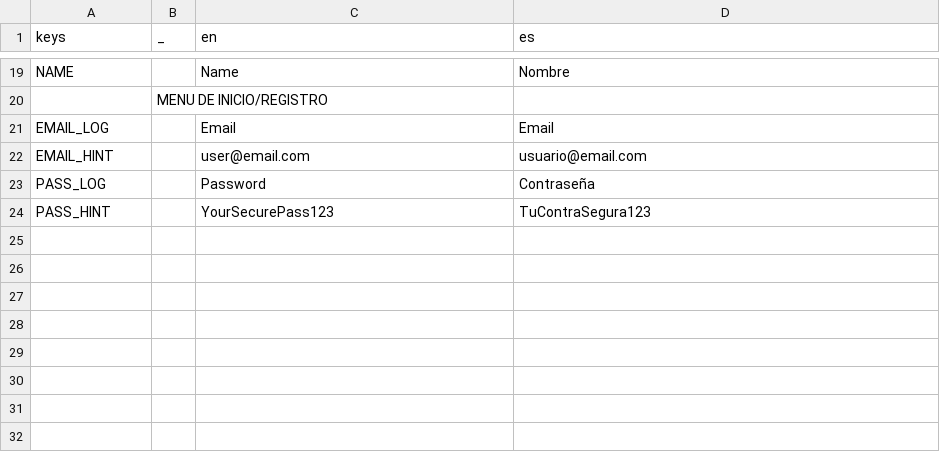
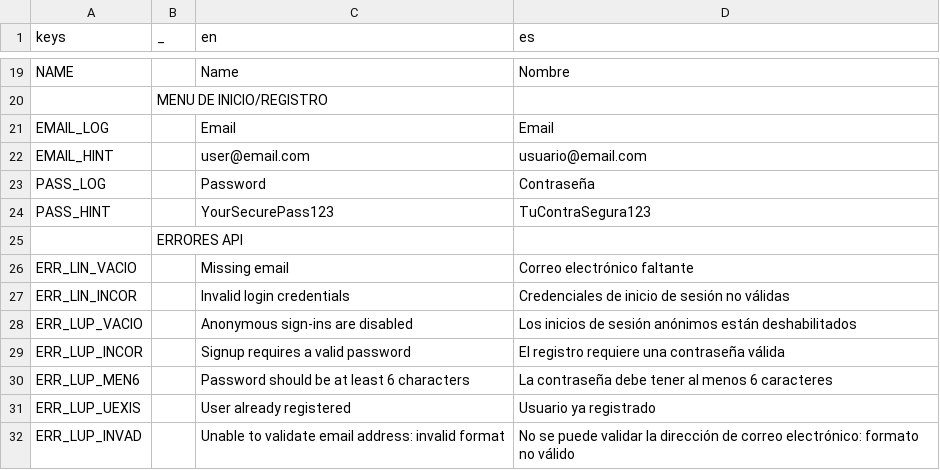
Before and after one commit to HugoReyHol/clon-flappy-bird, a CSV file: flappy-bird/ui/translation/translations.csv, drawn as a sheet; only a part is shown, gaps mark what is left out.

```diff
--- a/flappy-bird/ui/translation/translations.csv
+++ b/flappy-bird/ui/translation/translations.csv
@@ -24 +24,9 @@ PASS_LOG,,Password,Contraseña
 PASS_HINT,,YourSecurePass123,TuContraSegura123
+,ERRORES API,,
+ERR_LIN_VACIO,,Missing email,Correo electrónico faltante
+ERR_LIN_INCOR,,Invalid login credentials,Credenciales de inicio de sesión no válidas
+ERR_LUP_VACIO,,Anonymous sign-ins are disabled,Los inicios de sesión anónimos están deshabilitados
+ERR_LUP_INCOR,,Signup requires a valid password,El registro requiere una contraseña válida
+ERR_LUP_MEN6,,Password should be at least 6 characters,La contraseña debe tener al menos 6 caracteres
+ERR_LUP_UEXIS,,User already registered,Usuario ya registrado
+ERR_LUP_INVAD,,Unable to validate email address: invalid format,No se puede validar la dirección de correo electrónico: formato no válido
```
Also changed, not shown: 7 other files.
